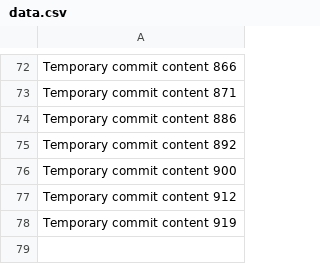
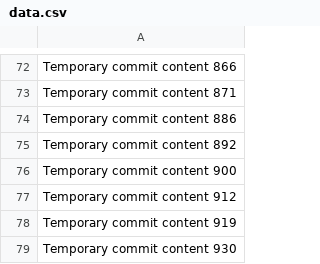
Before and after one commit to codedprocessing/fog, a CSV file: edt/data.csv, drawn as a sheet; only a part is shown, gaps mark what is left out; the diff names each change by its address in the sheet, - before the commit and + after, or states it on an @@ line.

```diff
--- a/edt/data.csv
+++ b/edt/data.csv
+row 79: Temporary commit content 930
```
